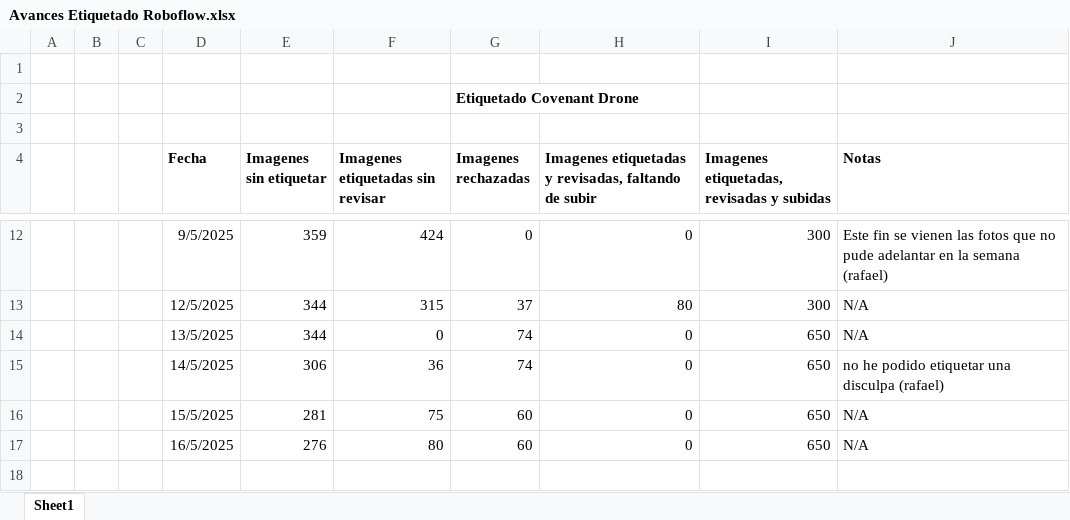
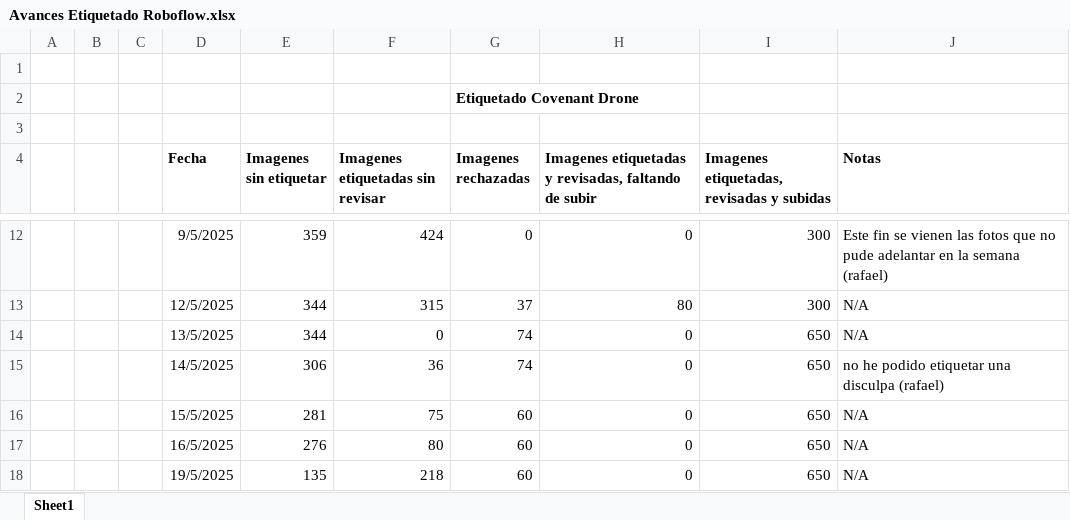
Before and after one commit to covenant-org/luminary, an Excel workbook: datasets/Avances Etiquetado Roboflow.xlsx, sheet Sheet1, drawn as a sheet; only a part is shown, gaps mark what is left out; values as stored, in another font and other column widths than the file's, no borders; table styles not drawn; the diff names each change by its address in the sheet, - before the commit and + after, or states it on an @@ line.

Commit message:
Avances Etiquetado Roboflow 5/19/2025
Saludos

```diff
--- a/datasets/Avances Etiquetado Roboflow.xlsx (sheet Sheet1)
+++ b/datasets/Avances Etiquetado Roboflow.xlsx (sheet Sheet1)
+row 18:  |  |  | 19/5/2025 | 135 | 218 | 60 | 0 | 650 | N/A
```
